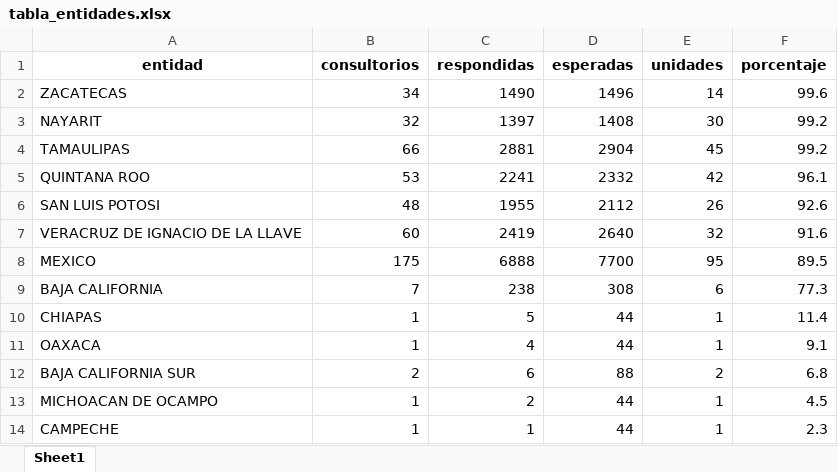
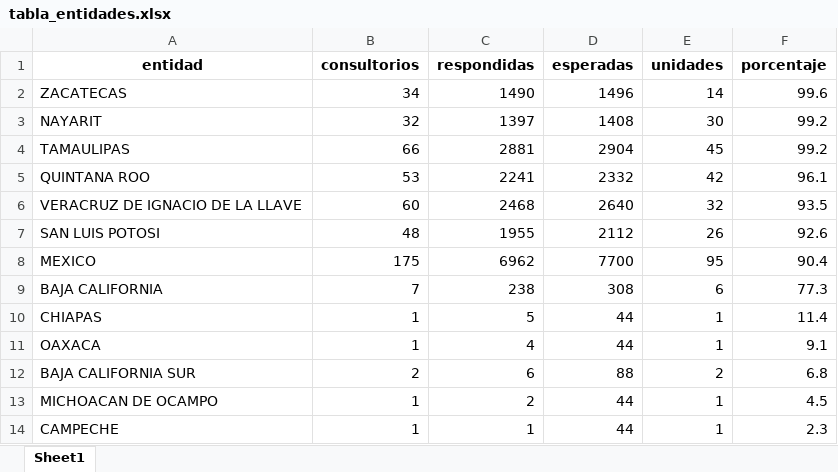
Before and after one commit to servicios-imss-b/informe--de-ang, an Excel workbook: tabla_entidades.xlsx, sheet Sheet1, drawn as a sheet; values as stored, in another font and other column widths than the file's, no borders; removed rows and columns are numbered as before the commit, all else as after; the diff names each change by its address in the sheet, - before the commit and + after, or states it on an @@ line.

```diff
--- a/tabla_entidades.xlsx (sheet Sheet1)
+++ b/tabla_entidades.xlsx (sheet Sheet1)
+row 6: VERACRUZ DE IGNACIO DE LA LLAVE | 60 | 2468 | 2640 | 32 | 93.5
-row 7: VERACRUZ DE IGNACIO DE LA LLAVE | 60 | 2419 | 2640 | 32 | 91.6
-C8 (respondidas): 6888
+C8 (respondidas): 6962
-F8 (porcentaje): 89.5
+F8 (porcentaje): 90.4
```
Also changed, not shown: tabla_avance.xlsx, tabla_unidades.xlsx, 1 other file.
